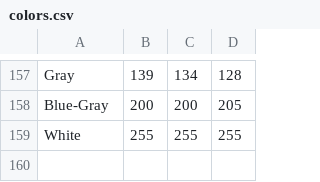
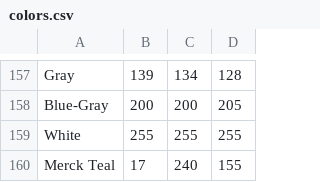
Before and after one commit to stajc06/hue_sms, a CSV file: src/colors.csv, drawn as a sheet; only a part is shown, gaps mark what is left out.

```diff
--- a/src/colors.csv
+++ b/src/colors.csv
@@ -159 +159,2 @@ Blue-Gray,200,200,205
 White,255,255,255
+Merck Teal,17,240,155
```
Also changed, not shown: 1 other file.
